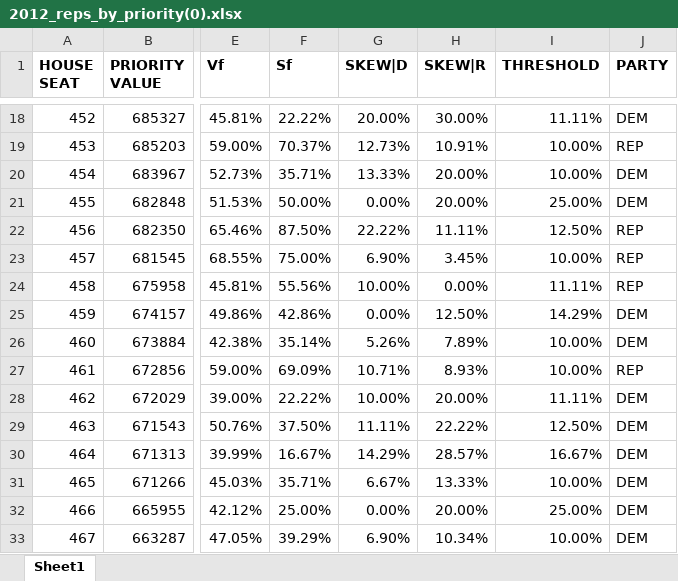
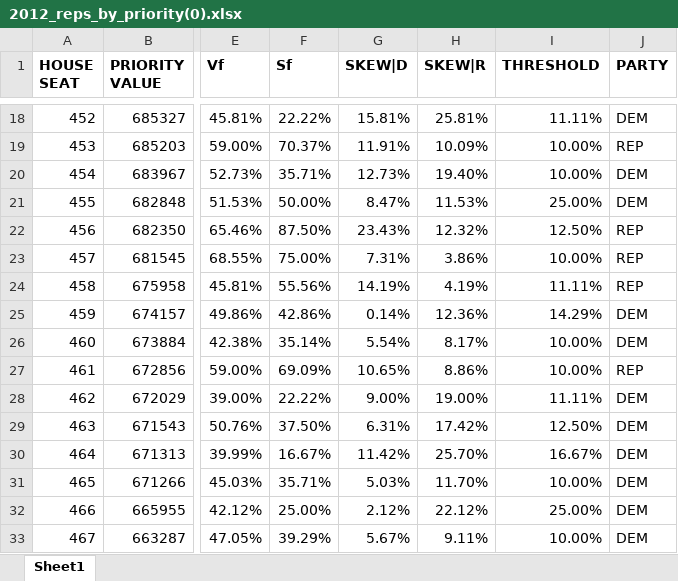
Before and after one commit to alecramsay/MM2, an Excel workbook: results/2012_reps_by_priority(0).xlsx, sheet Sheet1, drawn as a sheet; only a part is shown, gaps mark what is left out; values as stored, in another font and other column widths than the file's, no borders; the diff covers the shown part only; the diff names each change by its address in the sheet, - before the commit and + after, or states it on an @@ line.

```diff
--- a/results/2012_reps_by_priority(0).xlsx (sheet Sheet1)
+++ b/results/2012_reps_by_priority(0).xlsx (sheet Sheet1)
-G18 (SKEW|D): 20.00%
+G18 (SKEW|D): 15.81%
-H18 (SKEW|R): 30.00%
+H18 (SKEW|R): 25.81%
-G19 (SKEW|D): 12.73%
+G19 (SKEW|D): 11.91%
-H19 (SKEW|R): 10.91%
+H19 (SKEW|R): 10.09%
-G20 (SKEW|D): 13.33%
+G20 (SKEW|D): 12.73%
-H20 (SKEW|R): 20.00%
+H20 (SKEW|R): 19.40%
-G21 (SKEW|D): 0.00%
+G21 (SKEW|D): 8.47%
-H21 (SKEW|R): 20.00%
+H21 (SKEW|R): 11.53%
-G22 (SKEW|D): 22.22%
+G22 (SKEW|D): 23.43%
-H22 (SKEW|R): 11.11%
+H22 (SKEW|R): 12.32%
-G23 (SKEW|D): 6.90%
+G23 (SKEW|D): 7.31%
-H23 (SKEW|R): 3.45%
+H23 (SKEW|R): 3.86%
-G24 (SKEW|D): 10.00%
+G24 (SKEW|D): 14.19%
-H24 (SKEW|R): 0.00%
+H24 (SKEW|R): 4.19%
-G25 (SKEW|D): 0.00%
+G25 (SKEW|D): 0.14%
-H25 (SKEW|R): 12.50%
+H25 (SKEW|R): 12.36%
-G26 (SKEW|D): 5.26%
+G26 (SKEW|D): 5.54%
-H26 (SKEW|R): 7.89%
+H26 (SKEW|R): 8.17%
-G27 (SKEW|D): 10.71%
+G27 (SKEW|D): 10.65%
-H27 (SKEW|R): 8.93%
+H27 (SKEW|R): 8.86%
-G28 (SKEW|D): 10.00%
+G28 (SKEW|D): 9.00%
-H28 (SKEW|R): 20.00%
+H28 (SKEW|R): 19.00%
-G29 (SKEW|D): 11.11%
+G29 (SKEW|D): 6.31%
-H29 (SKEW|R): 22.22%
+H29 (SKEW|R): 17.42%
-G30 (SKEW|D): 14.29%
+G30 (SKEW|D): 11.42%
-H30 (SKEW|R): 28.57%
+H30 (SKEW|R): 25.70%
-G31 (SKEW|D): 6.67%
+G31 (SKEW|D): 5.03%
-H31 (SKEW|R): 13.33%
+H31 (SKEW|R): 11.70%
-G32 (SKEW|D): 0.00%
+G32 (SKEW|D): 2.12%
-H32 (SKEW|R): 20.00%
+H32 (SKEW|R): 22.12%
-G33 (SKEW|D): 6.90%
+G33 (SKEW|D): 5.67%
-H33 (SKEW|R): 10.34%
+H33 (SKEW|R): 9.11%
```
Also changed, not shown: 302 edited cells elsewhere in this sheet, results/2012_reps_by_priority(1).xlsx, results/2012_reps_by_priority(2).xlsx, 13 other files.
